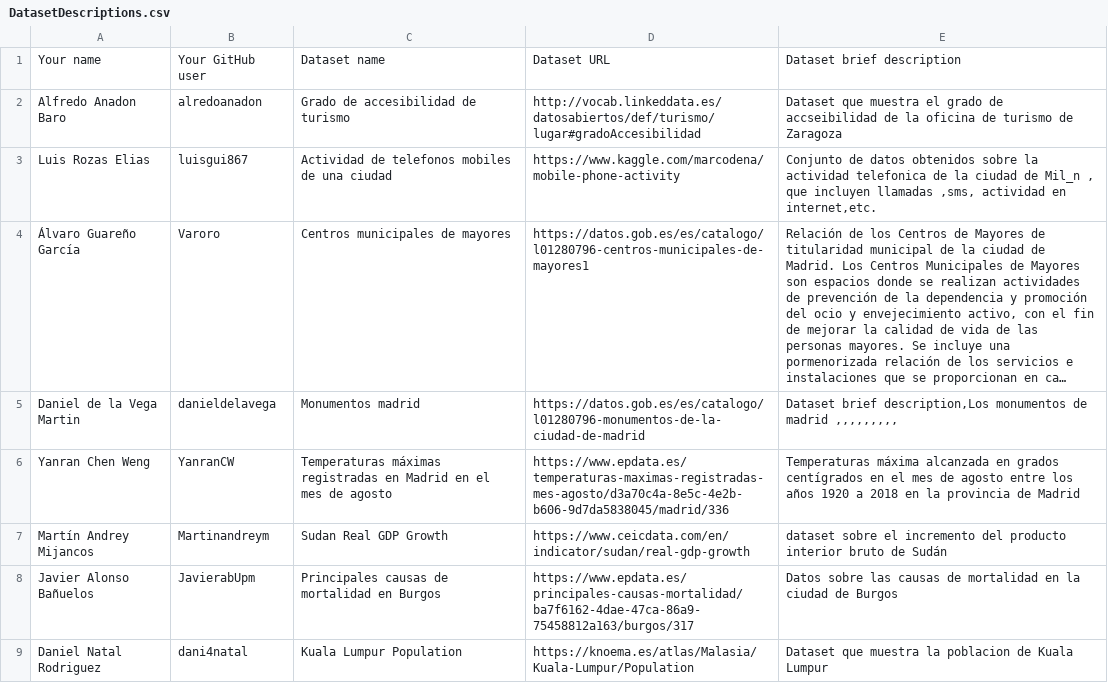
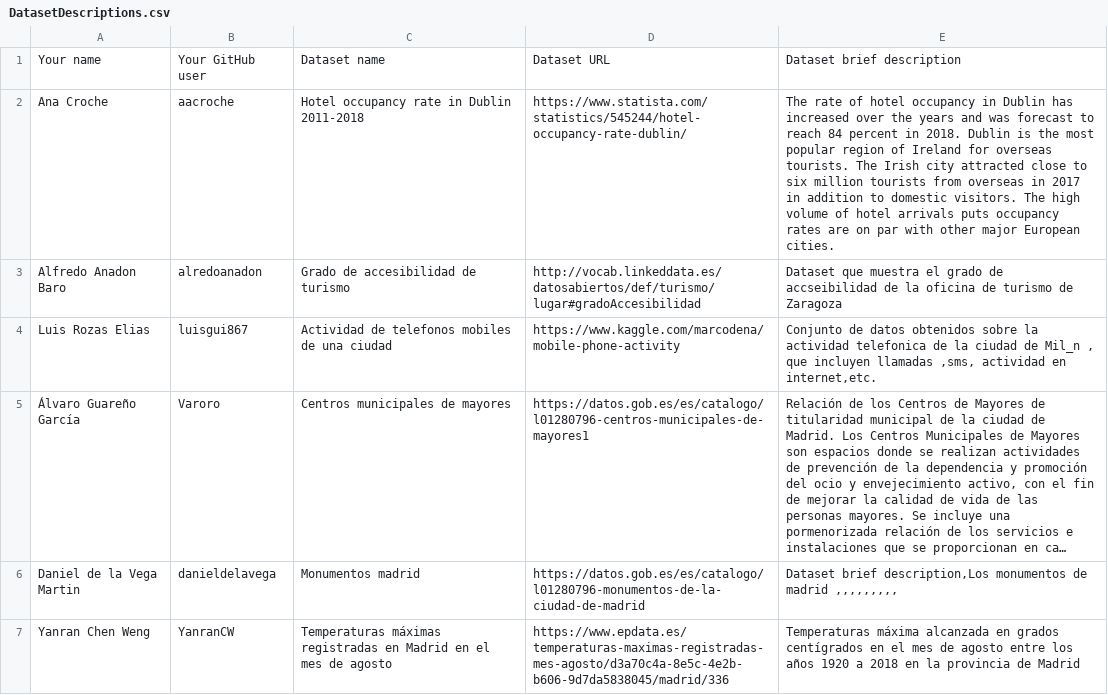
Before and after one commit to FacultadInformatica-LinkedData/Curso2019-2020, a CSV file: Assignment1/DatasetDescriptions.csv, drawn as a sheet; only a part is shown; the shorter side is filled out with more unchanged rows; long unchanged cells end in …; the diff names each change by its address in the sheet, - before the commit and + after, or states it on an @@ line.

Commit message:
assignment1

```diff
--- a/Assignment1/DatasetDescriptions.csv
+++ b/Assignment1/DatasetDescriptions.csv
+row 2: Ana Croche | aacroche | Hotel occupancy rate in Dublin 2011-2018 | https://www.statista.com/statistics/545244/hotel-occupancy-rate-dublin/ | The rate of hotel occupancy in Dublin has increased over the years and was forecast to reach 84 percent in 2018. Dublin is the most popular region of Ireland for overseas tourists. The Irish city attracted close to six million tourists from overseas in 2017 in addition to domestic visitors. The high volume of hotel arrivals puts occupancy rates are on par with other major European cities.
```
